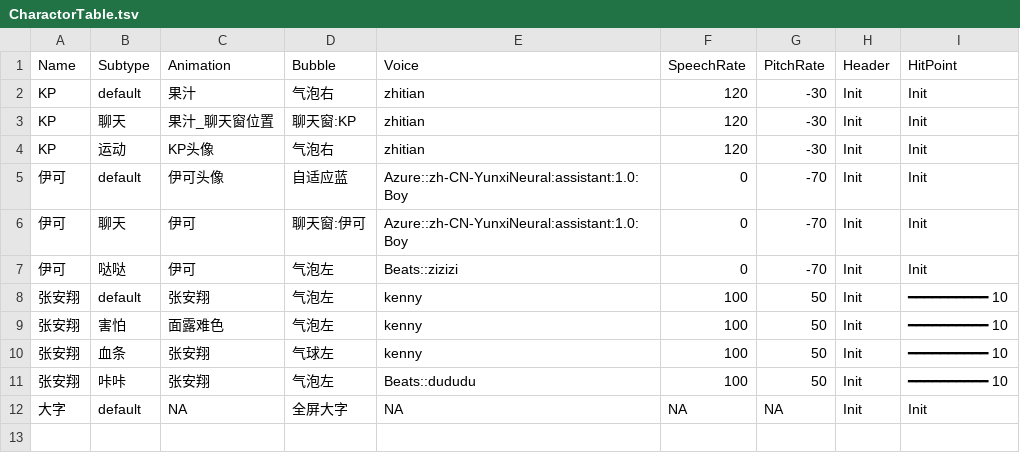
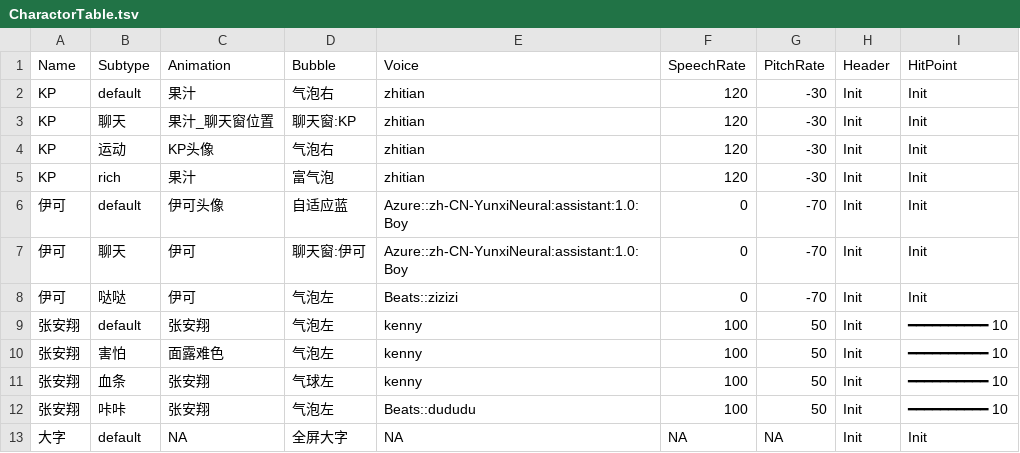
Before and after one commit to DanDDXuanX/TRPG-Replay-Generator, a TSV file: toy/CharactorTable.tsv, drawn as a sheet; the diff names each change by its address in the sheet, - before the commit and + after, or states it on an @@ line.

Commit message:
alpha 1.23.0
初步实现了富文本（RichText）

```diff
--- a/toy/CharactorTable.tsv
+++ b/toy/CharactorTable.tsv
+row 5: KP | rich | 果汁 | 富气泡 | zhitian | 120 | -30 | Init | Init
```
Also changed, not shown: 6 other files.
